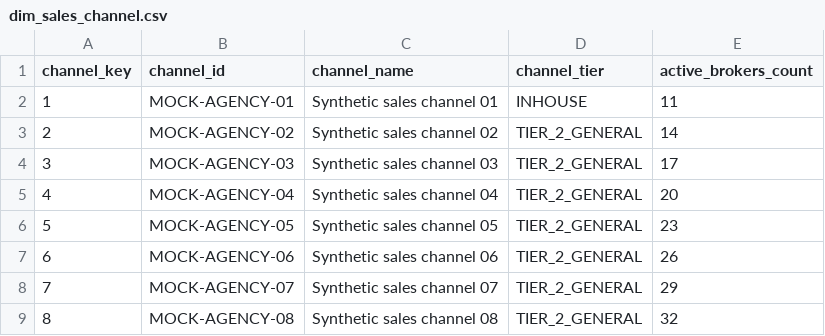
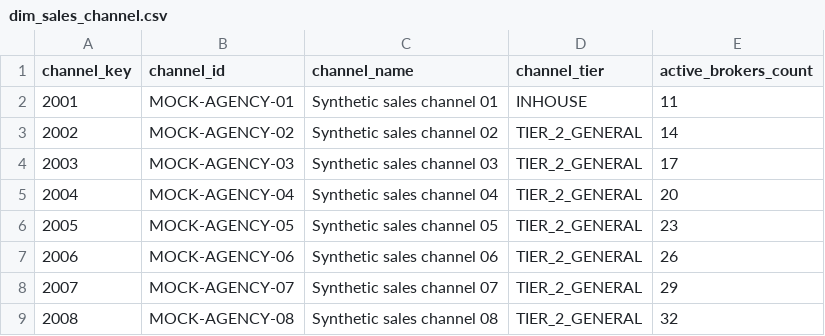
Before and after one commit to lemanhcuong6904/VDAgent, a CSV file: data/mock/vhsc_20260630/dim_sales_channel.csv, drawn as a sheet.

```diff
--- a/data/mock/vhsc_20260630/dim_sales_channel.csv
+++ b/data/mock/vhsc_20260630/dim_sales_channel.csv
@@ -1,9 +1,9 @@
 channel_key,channel_id,channel_name,channel_tier,active_brokers_count
-1,MOCK-AGENCY-01,Synthetic sales channel 01,INHOUSE,11
-2,MOCK-AGENCY-02,Synthetic sales channel 02,TIER_2_GENERAL,14
-3,MOCK-AGENCY-03,Synthetic sales channel 03,TIER_2_GENERAL,17
-4,MOCK-AGENCY-04,Synthetic sales channel 04,TIER_2_GENERAL,20
-5,MOCK-AGENCY-05,Synthetic sales channel 05,TIER_2_GENERAL,23
-6,MOCK-AGENCY-06,Synthetic sales channel 06,TIER_2_GENERAL,26
-7,MOCK-AGENCY-07,Synthetic sales channel 07,TIER_2_GENERAL,29
-8,MOCK-AGENCY-08,Synthetic sales channel 08,TIER_2_GENERAL,32
+2001,MOCK-AGENCY-01,Synthetic sales channel 01,INHOUSE,11
+2002,MOCK-AGENCY-02,Synthetic sales channel 02,TIER_2_GENERAL,14
+2003,MOCK-AGENCY-03,Synthetic sales channel 03,TIER_2_GENERAL,17
+2004,MOCK-AGENCY-04,Synthetic sales channel 04,TIER_2_GENERAL,20
+2005,MOCK-AGENCY-05,Synthetic sales channel 05,TIER_2_GENERAL,23
+2006,MOCK-AGENCY-06,Synthetic sales channel 06,TIER_2_GENERAL,26
+2007,MOCK-AGENCY-07,Synthetic sales channel 07,TIER_2_GENERAL,29
+2008,MOCK-AGENCY-08,Synthetic sales channel 08,TIER_2_GENERAL,32
```
Also changed, not shown: data/mock/vhsc_20260630/dim_infrastructure_assets.csv, data/mock/vhsc_20260630/dim_zone_master.csv, 30 other files.
